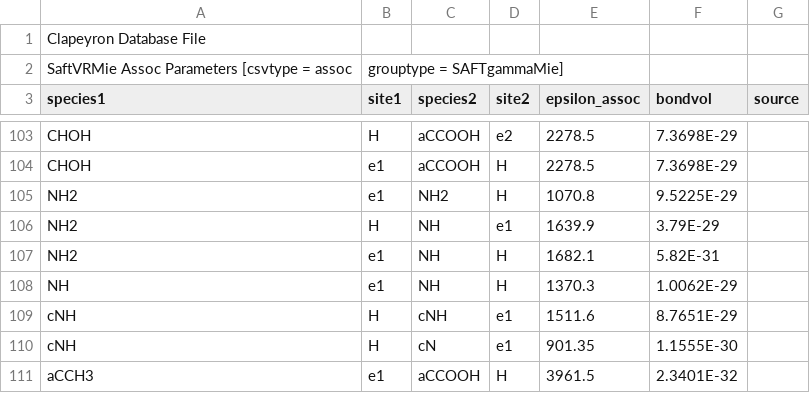
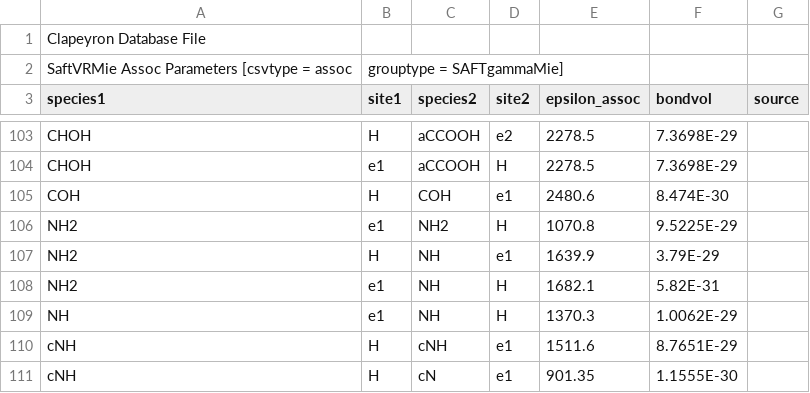
Before and after one commit to Caitlin-Breytenbach/Clapeyron.jl, a CSV file: database/SAFT/SAFTgammaMie/SAFTgammaMie_assoc.csv, drawn as a sheet; only a part is shown, gaps mark what is left out; the shorter side is filled out with more unchanged rows.

```diff
--- a/database/SAFT/SAFTgammaMie/SAFTgammaMie_assoc.csv
+++ b/database/SAFT/SAFTgammaMie/SAFTgammaMie_assoc.csv
@@ -104,2 +104,3 @@ CHOH,H,aCCOOH,e2,2278.5,7.3698E-29,
 CHOH,e1,aCCOOH,H,2278.5,7.3698E-29,
+COH,H,COH,e1,2480.6,8.474E-30,
 NH2,e1,NH2,H,1070.8,9.5225E-29,
```
Also changed, not shown: database/SAFT/SAFTgammaMie/SAFTgammaMie_like.csv, database/SAFT/SAFTgammaMie/SAFTgammaMie_unlike.csv, 1 other file.
